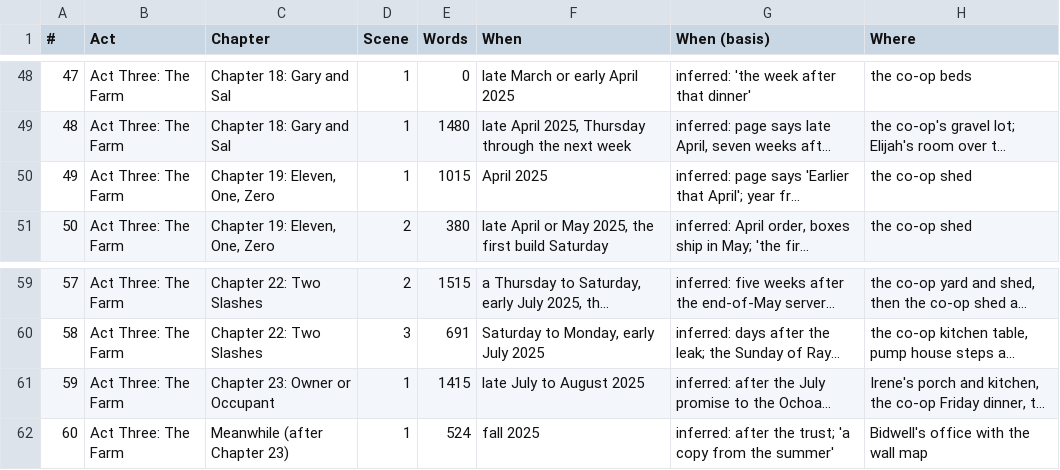
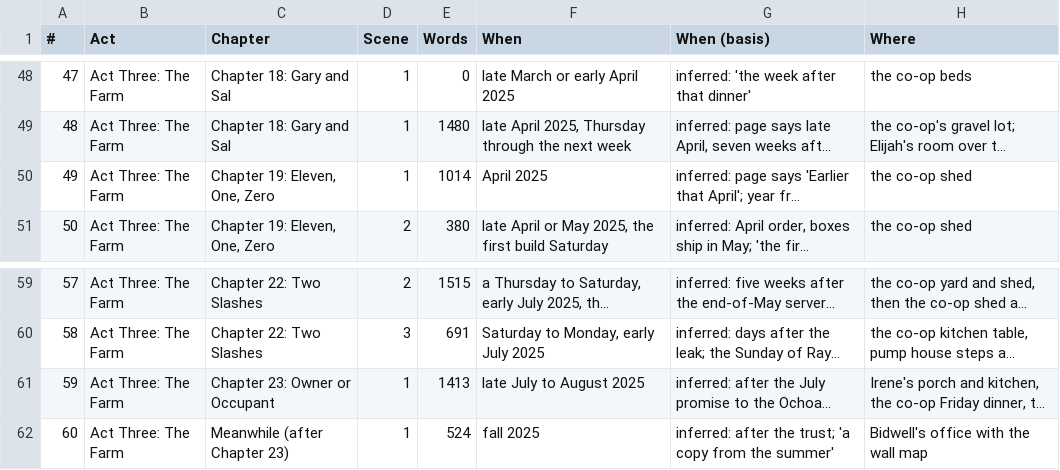
Before and after one commit to ctavolazzi/survivingthesingularity, a CSV file: manuscript/novel/scene-sheet-2026-11-27.csv, drawn as a sheet; only a part is shown, gaps mark what is left out; long unchanged cells end in …; the diff names each change by its address in the sheet, - before the commit and + after, or states it on an @@ line.

```diff
--- a/manuscript/novel/scene-sheet-2026-11-27.csv
+++ b/manuscript/novel/scene-sheet-2026-11-27.csv
-E50 (Words): 1015
+E50 (Words): 1014
-E61 (Words): 1415
+E61 (Words): 1413
```
Also changed, not shown: manuscript/novel/conversations-2026-11-27.csv, manuscript/novel/habits-sheet.csv, 5 other files.
